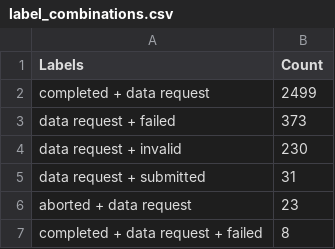
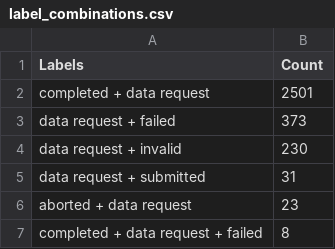
Before and after one commit to C2SM/zonda-statistics, a CSV file: csv/label_combinations.csv, drawn as a sheet; only a part is shown.

```diff
--- a/csv/label_combinations.csv
+++ b/csv/label_combinations.csv
@@ -1,3 +1,3 @@
 Labels,Count
-completed + data request,2499
+completed + data request,2501
 data request + failed,373
```
Also changed, not shown: csv/contributors.csv, csv/labels.csv, 8 other files.
